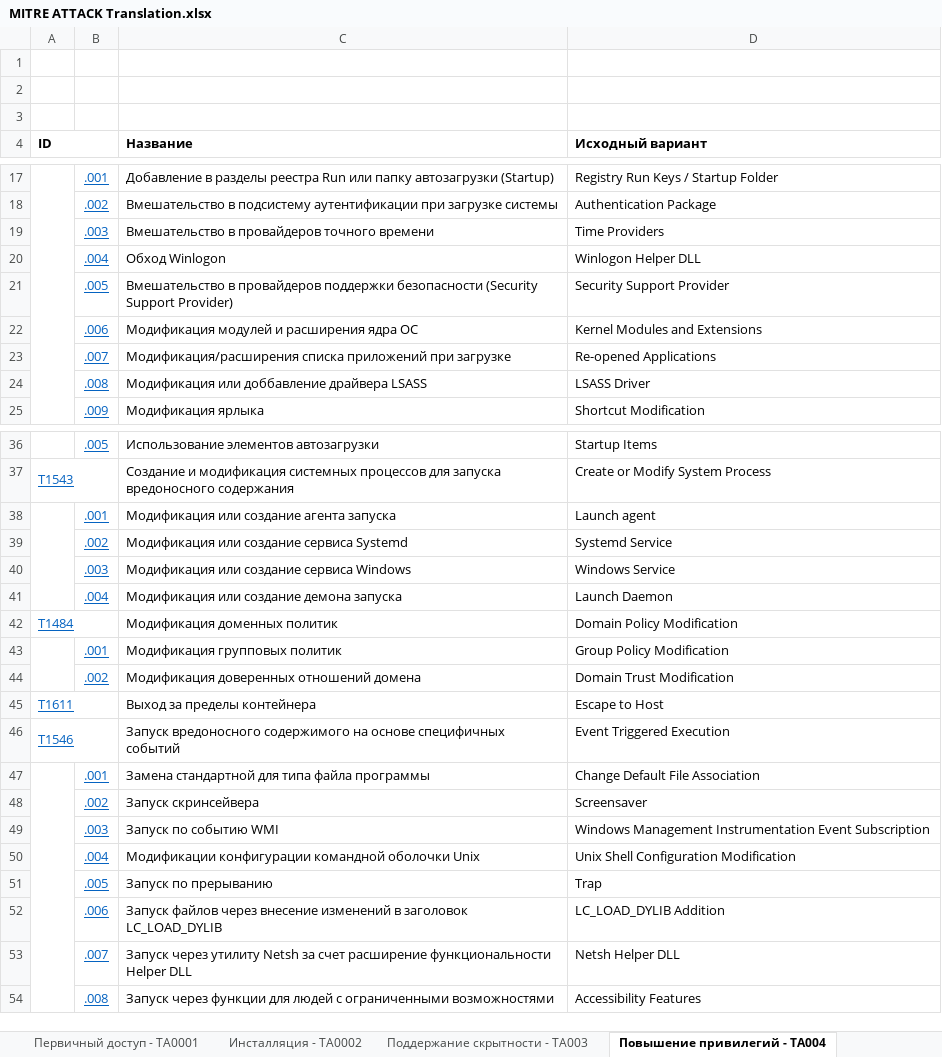
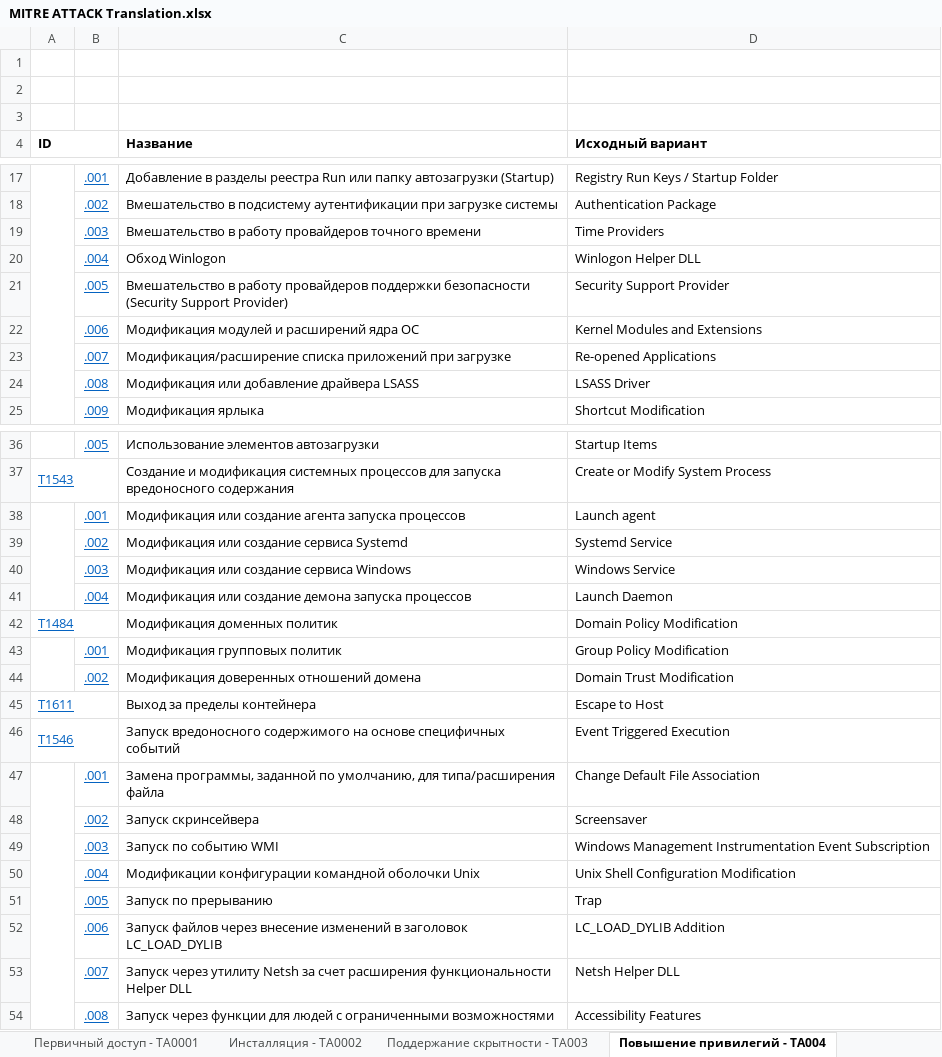
Before and after one commit to alukatsk/FSTEC-techniques, an Excel workbook: MITRE ATTACK Translation.xlsx, sheet Повышение привилегий - TA004, drawn as a sheet; only a part is shown, gaps mark what is left out; values as stored, in another font and other column widths than the file's, no borders; charts and pictures not drawn; the diff covers the shown part only; the diff names each change by its address in the sheet, - before the commit and + after, or states it on an @@ line.

```diff
--- a/MITRE ATTACK Translation.xlsx (sheet Повышение привилегий - TA004)
+++ b/MITRE ATTACK Translation.xlsx (sheet Повышение привилегий - TA004)
-C19 (Название): Вмешательство в провайдеров точного…
+C19 (Название): Вмешательство в работу провайдеров точного…
-C21 (Название): Вмешательство в провайдеров поддержки…
+C21 (Название): Вмешательство в работу провайдеров поддержки…
-C22 (Название): Модификация модулей и расширения ядра ОС
+C22 (Название): Модификация модулей и расширений ядра ОС
-C23 (Название): Модификация/расширения списка приложений…
+C23 (Название): Модификация/расширение списка приложений…
-C24 (Название): Модификация или доббавление драйвера LSASS
+C24 (Название): Модификация или добавление драйвера LSASS
-C38 (Название): Модификация или создание агента запуска
+C38 (Название): Модификация или создание агента запуска процессов
-C41 (Название): Модификация или создание демона запуска
+C41 (Название): Модификация или создание демона запуска процессов
-C47 (Название): Замена стандартной для типа файла программы
+C47 (Название): Замена программы, заданной по умолчанию, для типа/расширения файла
-C53 (Название): …за счет расширение функциональности Helper…
+C53 (Название): …за счет расширения функциональности Helper…
```
Also changed, not shown: 2 edited cells elsewhere in this sheet, sheet Полный список, sheet Обход защиты - TA0005, sheet Разработка ресурсов - TA0042, sheet Поддержание скрытности - TA003, sheet Сбор информации - TA0007, sheet Воздействие - TA0040, 7 more sheets.
